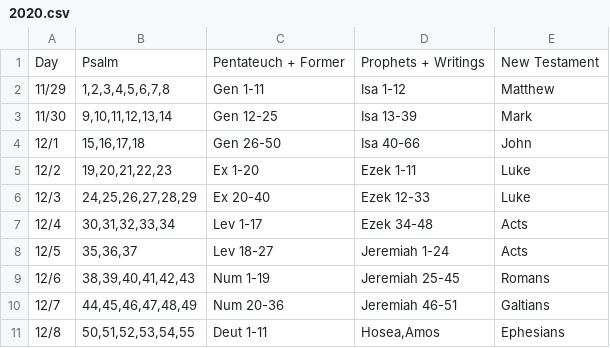
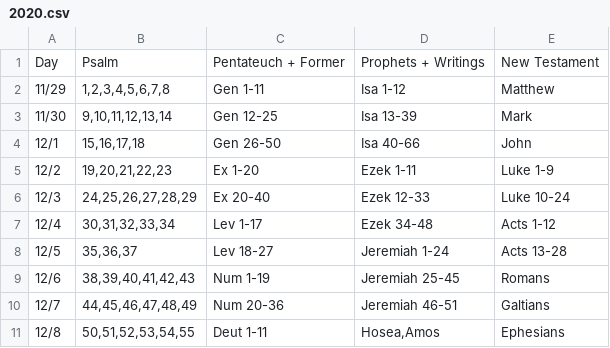
Before and after one commit to Renddslow/advent-reading-challenge, a CSV file: data/2020.csv, drawn as a sheet; only a part is shown.

Commit message:
Corrected Luke and Acts readings

```diff
--- a/data/2020.csv
+++ b/data/2020.csv
@@ -4,6 +4,6 @@ Day,Psalm,Pentateuch + Former,Prophets + Writings,New Testament
 12/1,"15,16,17,18",Gen 26-50,Isa 40-66,John
-12/2,"19,20,21,22,23",Ex 1-20,Ezek 1-11,Luke
-12/3,"24,25,26,27,28,29",Ex 20-40,Ezek 12-33,Luke
-12/4,"30,31,32,33,34",Lev 1-17,Ezek 34-48,Acts
-12/5,"35,36,37",Lev 18-27,Jeremiah 1-24,Acts
+12/2,"19,20,21,22,23",Ex 1-20,Ezek 1-11,Luke 1-9
+12/3,"24,25,26,27,28,29",Ex 20-40,Ezek 12-33,Luke 10-24
+12/4,"30,31,32,33,34",Lev 1-17,Ezek 34-48,Acts 1-12
+12/5,"35,36,37",Lev 18-27,Jeremiah 1-24,Acts 13-28
 12/6,"38,39,40,41,42,43",Num 1-19,Jeremiah 25-45,Romans
```
Also changed, not shown: 3 other files.
